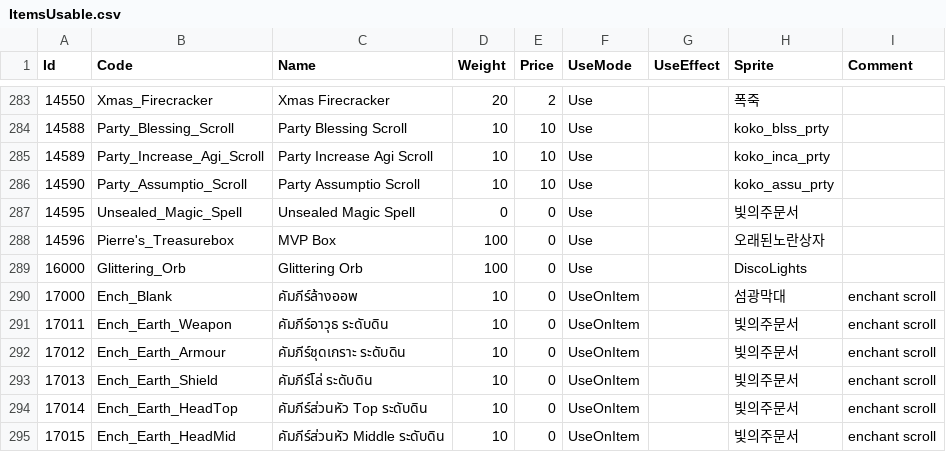
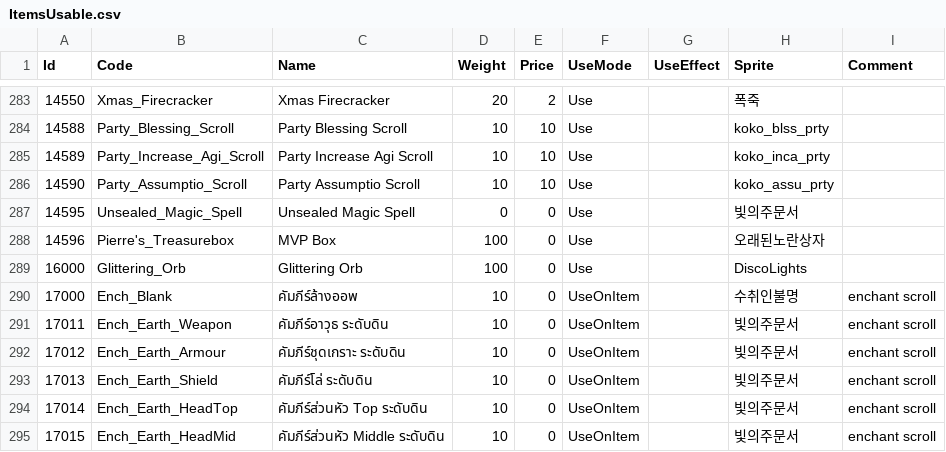
Before and after one commit to suthipongs10-a11y/ragrebuildproject, a CSV file: RoRebuildServer/GameConfig/ServerData/Db/ItemsUsable.csv, drawn as a sheet; only a part is shown, gaps mark what is left out; the diff covers the shown part only.

```diff
--- a/RoRebuildServer/GameConfig/ServerData/Db/ItemsUsable.csv
+++ b/RoRebuildServer/GameConfig/ServerData/Db/ItemsUsable.csv
@@ -289,3 +289,3 @@
 16000,Glittering_Orb,Glittering Orb,100,0,Use,,DiscoLights,
-17000,Ench_Blank,คัมภีร์ล้างออพ,10,0,UseOnItem,,섬광막대,enchant scroll
+17000,Ench_Blank,คัมภีร์ล้างออพ,10,0,UseOnItem,,수취인불명,enchant scroll
 17011,Ench_Earth_Weapon,คัมภีร์อาวุธ ระดับดิน,10,0,UseOnItem,,빛의주문서,enchant scroll
```
Also changed, not shown: 24 edited cells elsewhere in this file, 5 other files.
